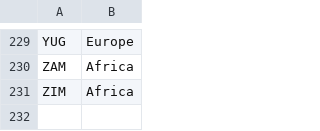
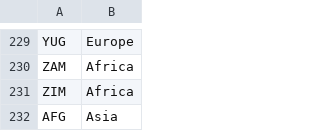
Before and after one commit to pavlus01/IDH, a CSV file: Code-Continent.csv, drawn as a sheet; only a part is shown, gaps mark what is left out.

```diff
--- a/Code-Continent.csv
+++ b/Code-Continent.csv
@@ -231 +231,2 @@ ZAM,Africa
 ZIM,Africa
+AFG,Asia
```
Also changed, not shown: Code-Country.csv, 12 other files.
